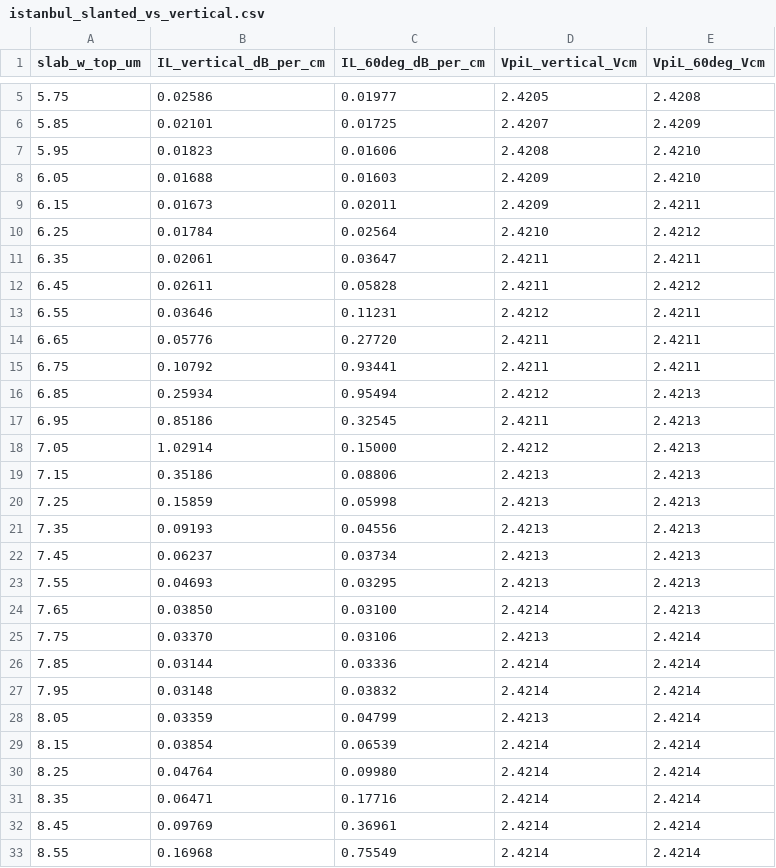
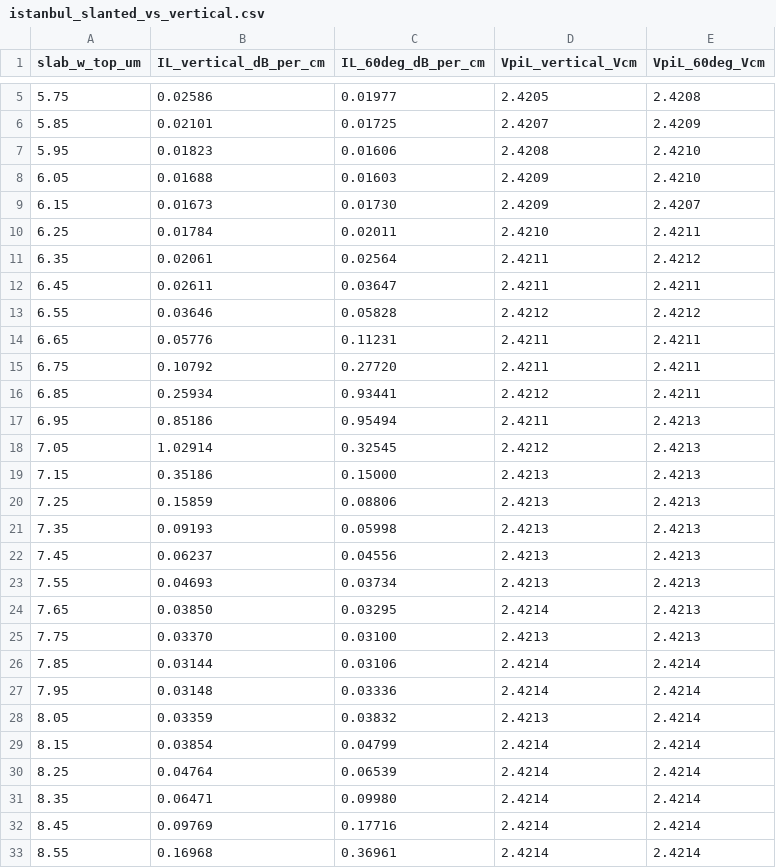
Before and after one commit to andreimuresian/claude, a CSV file: results/istanbul_slanted/istanbul_slanted_vs_vertical.csv, drawn as a sheet; only a part is shown, gaps mark what is left out; the diff covers the shown part only.

```diff
--- a/results/istanbul_slanted/istanbul_slanted_vs_vertical.csv
+++ b/results/istanbul_slanted/istanbul_slanted_vs_vertical.csv
@@ -8,26 +8,26 @@ slab_w_top_um,IL_vertical_dB_per_cm,IL_60deg_dB_per_cm,VpiL_vertical_Vcm,VpiL_60
 6.05,0.01688,0.01603,2.4209,2.4210
-6.15,0.01673,0.02011,2.4209,2.4211
-6.25,0.01784,0.02564,2.4210,2.4212
-6.35,0.02061,0.03647,2.4211,2.4211
-6.45,0.02611,0.05828,2.4211,2.4212
-6.55,0.03646,0.11231,2.4212,2.4211
-6.65,0.05776,0.27720,2.4211,2.4211
-6.75,0.10792,0.93441,2.4211,2.4211
-6.85,0.25934,0.95494,2.4212,2.4213
-6.95,0.85186,0.32545,2.4211,2.4213
-7.05,1.02914,0.15000,2.4212,2.4213
-7.15,0.35186,0.08806,2.4213,2.4213
-7.25,0.15859,0.05998,2.4213,2.4213
-7.35,0.09193,0.04556,2.4213,2.4213
-7.45,0.06237,0.03734,2.4213,2.4213
-7.55,0.04693,0.03295,2.4213,2.4213
-7.65,0.03850,0.03100,2.4214,2.4213
-7.75,0.03370,0.03106,2.4213,2.4214
-7.85,0.03144,0.03336,2.4214,2.4214
-7.95,0.03148,0.03832,2.4214,2.4214
-8.05,0.03359,0.04799,2.4213,2.4214
-8.15,0.03854,0.06539,2.4214,2.4214
-8.25,0.04764,0.09980,2.4214,2.4214
-8.35,0.06471,0.17716,2.4214,2.4214
-8.45,0.09769,0.36961,2.4214,2.4214
-8.55,0.16968,0.75549,2.4214,2.4214
+6.15,0.01673,0.01730,2.4209,2.4207
+6.25,0.01784,0.02011,2.4210,2.4211
+6.35,0.02061,0.02564,2.4211,2.4212
+6.45,0.02611,0.03647,2.4211,2.4211
+6.55,0.03646,0.05828,2.4212,2.4212
+6.65,0.05776,0.11231,2.4211,2.4211
+6.75,0.10792,0.27720,2.4211,2.4211
+6.85,0.25934,0.93441,2.4212,2.4211
+6.95,0.85186,0.95494,2.4211,2.4213
+7.05,1.02914,0.32545,2.4212,2.4213
+7.15,0.35186,0.15000,2.4213,2.4213
+7.25,0.15859,0.08806,2.4213,2.4213
+7.35,0.09193,0.05998,2.4213,2.4213
+7.45,0.06237,0.04556,2.4213,2.4213
+7.55,0.04693,0.03734,2.4213,2.4213
+7.65,0.03850,0.03295,2.4214,2.4213
+7.75,0.03370,0.03100,2.4213,2.4213
+7.85,0.03144,0.03106,2.4214,2.4214
+7.95,0.03148,0.03336,2.4214,2.4214
+8.05,0.03359,0.03832,2.4213,2.4214
+8.15,0.03854,0.04799,2.4214,2.4214
+8.25,0.04764,0.06539,2.4214,2.4214
+8.35,0.06471,0.09980,2.4214,2.4214
+8.45,0.09769,0.17716,2.4214,2.4214
+8.55,0.16968,0.36961,2.4214,2.4214
```
Also changed, not shown: 1 added row and 41 edited cells elsewhere in this file, 6 other files.
